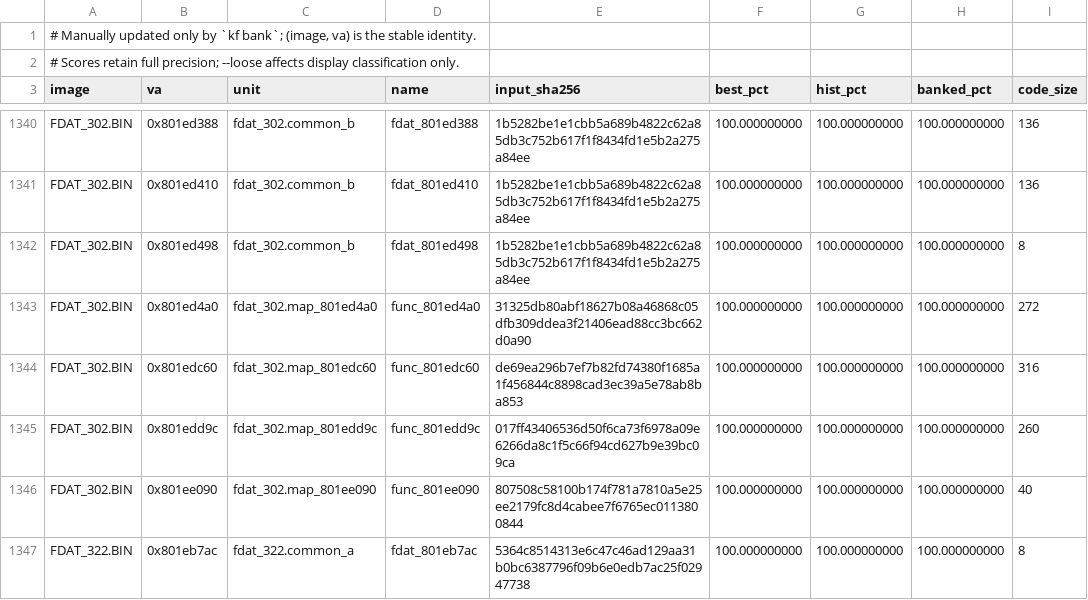
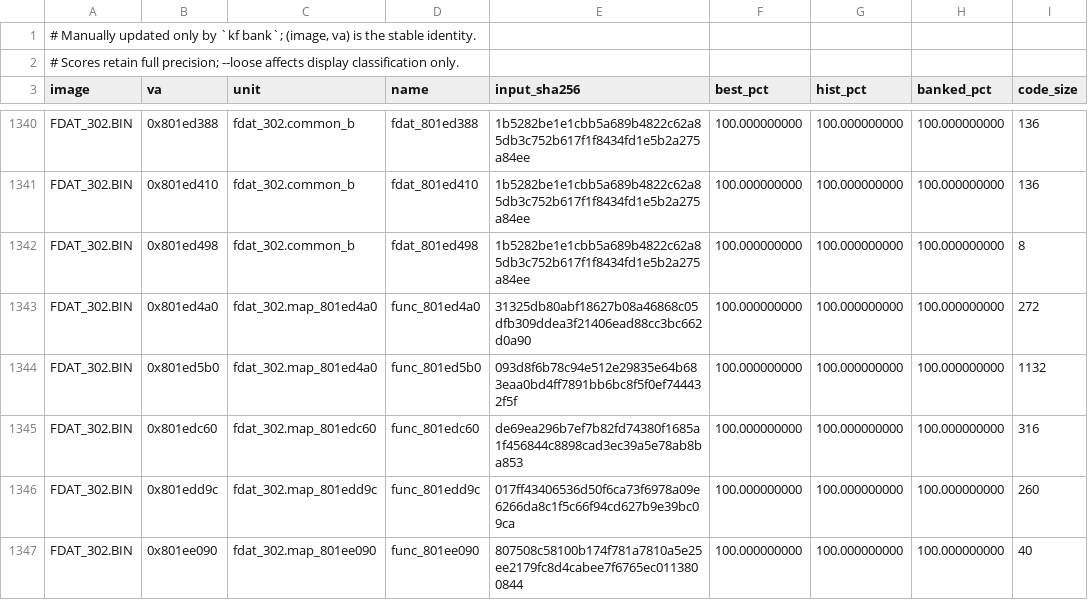
Before and after one commit to Voicedrew11/shadow-tower-decomp, a TSV file: config/match_baseline.tsv, drawn as a sheet; only a part is shown, gaps mark what is left out; the shorter side is filled out with more unchanged rows.

Commit message:
match: preserve FDAT 302 record base addition

```diff
--- a/config/match_baseline.tsv
+++ b/config/match_baseline.tsv
@@ -1343,2 +1343,3 @@ FDAT_302.BIN	0x801ed498	fdat_302.common_b	fdat_801ed498	1b5282be1e1cbb5a689b4822
 FDAT_302.BIN	0x801ed4a0	fdat_302.map_801ed4a0	func_801ed4a0	31325db80abf18627b08a46868c05dfb309ddea3f21406ead88cc3bc662d0a90	100.000000000	100.000000000	100.000000000	272
+FDAT_302.BIN	0x801ed5b0	fdat_302.map_801ed4a0	func_801ed5b0	093d8f6b78c94e512e29835e64b683eaa0bd4ff7891bb6bc8f5f0ef744432f5f	100.000000000	100.000000000	100.000000000	1132
 FDAT_302.BIN	0x801edc60	fdat_302.map_801edc60	func_801edc60	de69ea296b7ef7b82fd74380f1685a1f456844c8898cad3ec39a5e78ab8ba853	100.000000000	100.000000000	100.000000000	316
```
Also changed, not shown: 1 other file.
